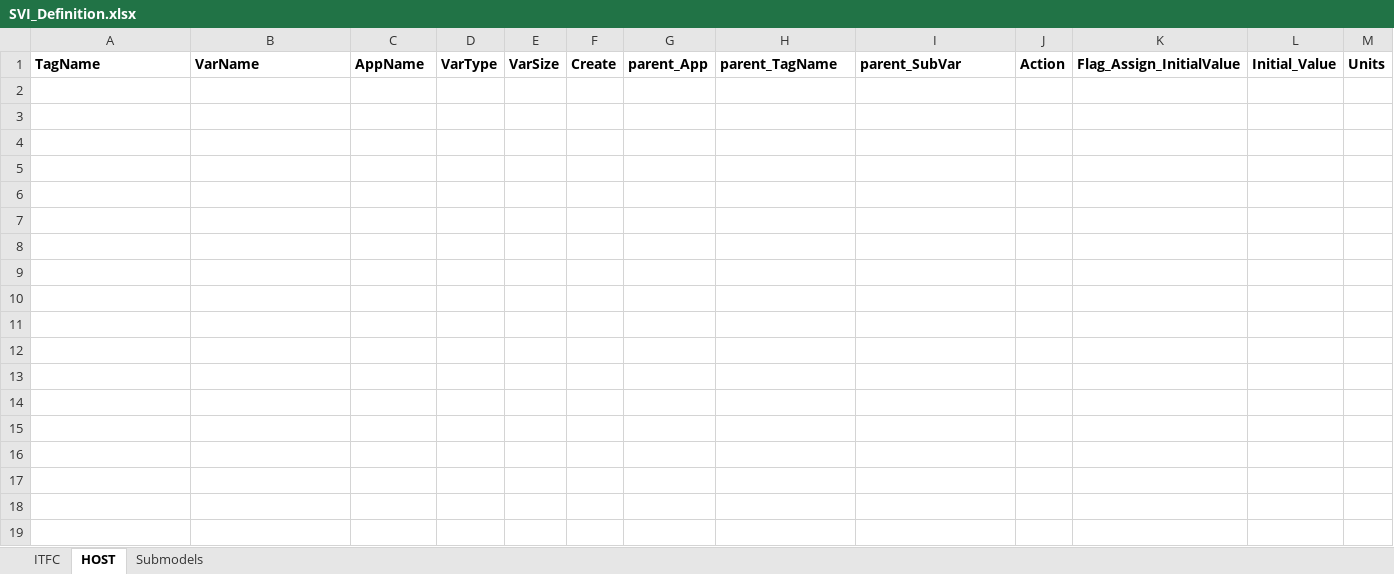
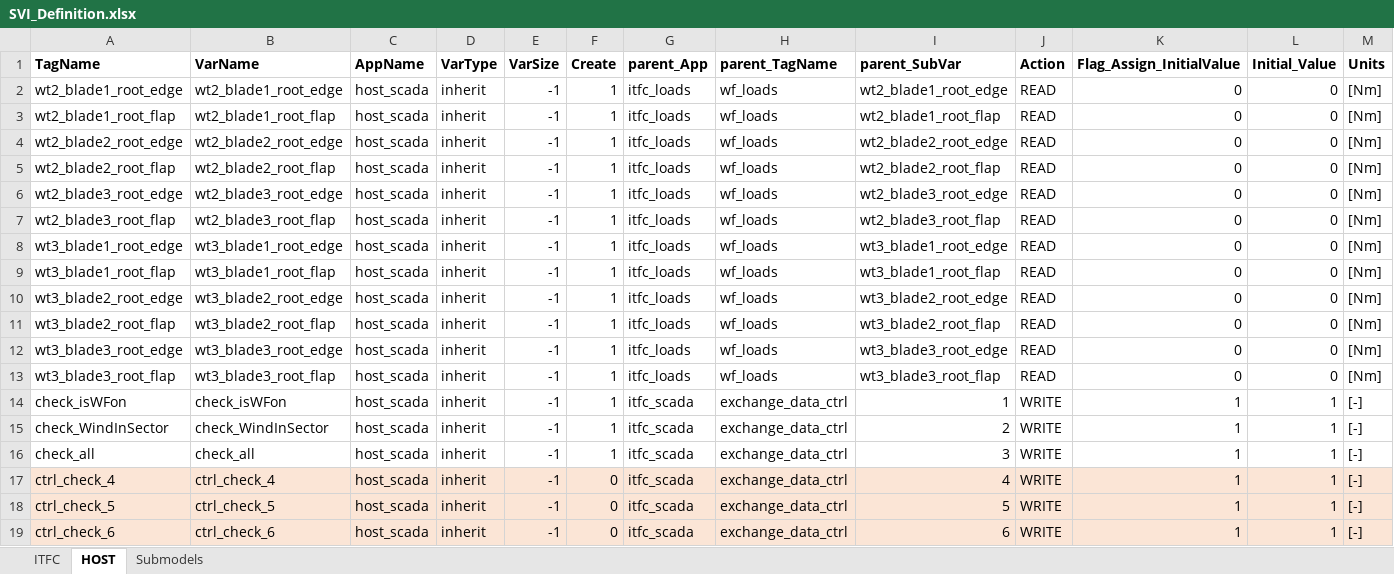
Before and after one commit to TUMLWE/PAL, an Excel workbook: Examples/SCADA_reader/SVI_Definition.xlsx, sheet HOST, drawn as a sheet; only a part is shown; values as stored, in another font and other column widths than the file's, no borders; rows hold the shown columns only; the diff covers the shown part only; the diff names each change by its address in the sheet, - before the commit and + after, or states it on an @@ line.

```diff
--- a/Examples/SCADA_reader/SVI_Definition.xlsx (sheet HOST)
+++ b/Examples/SCADA_reader/SVI_Definition.xlsx (sheet HOST)
+row 2: wt2_blade1_root_edge | wt2_blade1_root_edge | host_scada | inherit | -1 | 1 | itfc_loads | wf_loads | wt2_blade1_root_edge | READ | 0 | 0 | [Nm]
+row 3: wt2_blade1_root_flap | wt2_blade1_root_flap | host_scada | inherit | -1 | 1 | itfc_loads | wf_loads | wt2_blade1_root_flap | READ | 0 | 0 | [Nm]
+row 4: wt2_blade2_root_edge | wt2_blade2_root_edge | host_scada | inherit | -1 | 1 | itfc_loads | wf_loads | wt2_blade2_root_edge | READ | 0 | 0 | [Nm]
+row 5: wt2_blade2_root_flap | wt2_blade2_root_flap | host_scada | inherit | -1 | 1 | itfc_loads | wf_loads | wt2_blade2_root_flap | READ | 0 | 0 | [Nm]
+row 6: wt2_blade3_root_edge | wt2_blade3_root_edge | host_scada | inherit | -1 | 1 | itfc_loads | wf_loads | wt2_blade3_root_edge | READ | 0 | 0 | [Nm]
+row 7: wt2_blade3_root_flap | wt2_blade3_root_flap | host_scada | inherit | -1 | 1 | itfc_loads | wf_loads | wt2_blade3_root_flap | READ | 0 | 0 | [Nm]
+row 8: wt3_blade1_root_edge | wt3_blade1_root_edge | host_scada | inherit | -1 | 1 | itfc_loads | wf_loads | wt3_blade1_root_edge | READ | 0 | 0 | [Nm]
+row 9: wt3_blade1_root_flap | wt3_blade1_root_flap | host_scada | inherit | -1 | 1 | itfc_loads | wf_loads | wt3_blade1_root_flap | READ | 0 | 0 | [Nm]
+row 10: wt3_blade2_root_edge | wt3_blade2_root_edge | host_scada | inherit | -1 | 1 | itfc_loads | wf_loads | wt3_blade2_root_edge | READ | 0 | 0 | [Nm]
+row 11: wt3_blade2_root_flap | wt3_blade2_root_flap | host_scada | inherit | -1 | 1 | itfc_loads | wf_loads | wt3_blade2_root_flap | READ | 0 | 0 | [Nm]
+row 12: wt3_blade3_root_edge | wt3_blade3_root_edge | host_scada | inherit | -1 | 1 | itfc_loads | wf_loads | wt3_blade3_root_edge | READ | 0 | 0 | [Nm]
+row 13: wt3_blade3_root_flap | wt3_blade3_root_flap | host_scada | inherit | -1 | 1 | itfc_loads | wf_loads | wt3_blade3_root_flap | READ | 0 | 0 | [Nm]
+row 14: check_isWFon | check_isWFon | host_scada | inherit | -1 | 1 | itfc_scada | exchange_data_ctrl | 1 | WRITE | 1 | 1 | [-]
+row 15: check_WindInSector | check_WindInSector | host_scada | inherit | -1 | 1 | itfc_scada | exchange_data_ctrl | 2 | WRITE | 1 | 1 | [-]
+row 16: check_all | check_all | host_scada | inherit | -1 | 1 | itfc_scada | exchange_data_ctrl | 3 | WRITE | 1 | 1 | [-]
+row 17: ctrl_check_4 | ctrl_check_4 | host_scada | inherit | -1 | 0 | itfc_scada | exchange_data_ctrl | 4 | WRITE | 1 | 1 | [-]
+row 18: ctrl_check_5 | ctrl_check_5 | host_scada | inherit | -1 | 0 | itfc_scada | exchange_data_ctrl | 5 | WRITE | 1 | 1 | [-]
+row 19: ctrl_check_6 | ctrl_check_6 | host_scada | inherit | -1 | 0 | itfc_scada | exchange_data_ctrl | 6 | WRITE | 1 | 1 | [-]
```
Also changed, not shown: 19 added rows elsewhere in this sheet, sheet ITFC, sheet Submodels, 4 other files.
